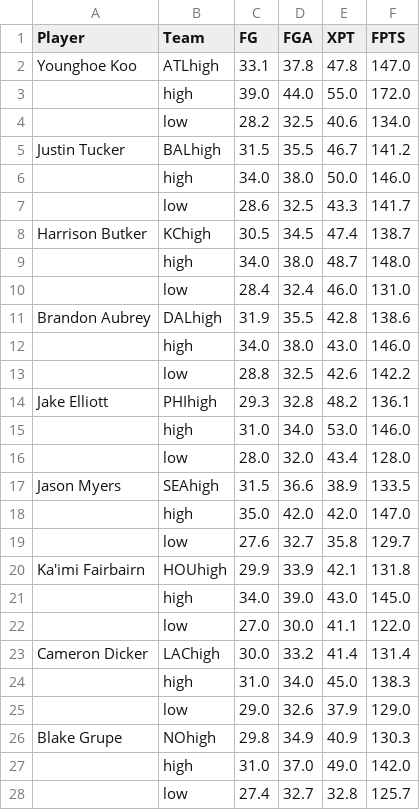
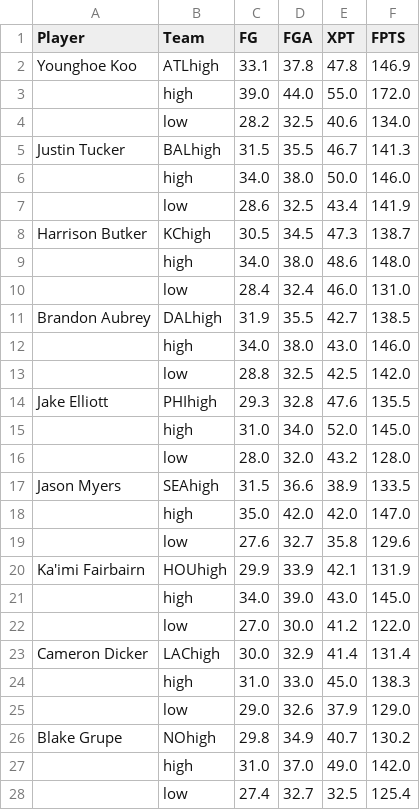
Before and after one commit to BenChristensen12/nfl-draft-wizard, a CSV file: utils/data/FantasyPros_Fantasy_Football_Projections_K.csv, drawn as a sheet; only a part is shown; the diff covers the shown part only.

```diff
--- a/utils/data/FantasyPros_Fantasy_Football_Projections_K.csv
+++ b/utils/data/FantasyPros_Fantasy_Football_Projections_K.csv
@@ -1,28 +1,28 @@
 "Player","Team","FG","FGA","XPT","FPTS"
-"Younghoe Koo","ATLhigh","33.1","37.8","47.8","147.0"
+"Younghoe Koo","ATLhigh","33.1","37.8","47.8","146.9"
 "","high","39.0","44.0","55.0","172.0"
 "","low","28.2","32.5","40.6","134.0"
-"Justin Tucker","BALhigh","31.5","35.5","46.7","141.2"
+"Justin Tucker","BALhigh","31.5","35.5","46.7","141.3"
 "","high","34.0","38.0","50.0","146.0"
-"","low","28.6","32.5","43.3","141.7"
-"Harrison Butker","KChigh","30.5","34.5","47.4","138.7"
-"","high","34.0","38.0","48.7","148.0"
+"","low","28.6","32.5","43.4","141.9"
+"Harrison Butker","KChigh","30.5","34.5","47.3","138.7"
+"","high","34.0","38.0","48.6","148.0"
 "","low","28.4","32.4","46.0","131.0"
-"Brandon Aubrey","DALhigh","31.9","35.5","42.8","138.6"
+"Brandon Aubrey","DALhigh","31.9","35.5","42.7","138.5"
 "","high","34.0","38.0","43.0","146.0"
-"","low","28.8","32.5","42.6","142.2"
-"Jake Elliott","PHIhigh","29.3","32.8","48.2","136.1"
-"","high","31.0","34.0","53.0","146.0"
-"","low","28.0","32.0","43.4","128.0"
+"","low","28.8","32.5","42.5","142.0"
+"Jake Elliott","PHIhigh","29.3","32.8","47.6","135.5"
+"","high","31.0","34.0","52.0","145.0"
+"","low","28.0","32.0","43.2","128.0"
 "Jason Myers","SEAhigh","31.5","36.6","38.9","133.5"
 "","high","35.0","42.0","42.0","147.0"
-"","low","27.6","32.7","35.8","129.7"
-"Ka'imi Fairbairn","HOUhigh","29.9","33.9","42.1","131.8"
+"","low","27.6","32.7","35.8","129.6"
+"Ka'imi Fairbairn","HOUhigh","29.9","33.9","42.1","131.9"
 "","high","34.0","39.0","43.0","145.0"
-"","low","27.0","30.0","41.1","122.0"
-"Cameron Dicker","LAChigh","30.0","33.2","41.4","131.4"
-"","high","31.0","34.0","45.0","138.3"
+"","low","27.0","30.0","41.2","122.0"
+"Cameron Dicker","LAChigh","30.0","32.9","41.4","131.4"
+"","high","31.0","33.0","45.0","138.3"
 "","low","29.0","32.6","37.9","129.0"
-"Blake Grupe","NOhigh","29.8","34.9","40.9","130.3"
+"Blake Grupe","NOhigh","29.8","34.9","40.7","130.2"
 "","high","31.0","37.0","49.0","142.0"
-"","low","27.4","32.7","32.8","125.7"
+"","low","27.4","32.7","32.5","125.4"
```
Also changed, not shown: 9 added rows, 9 removed rows and 75 edited cells elsewhere in this file, utils/data/FantasyPros_Fantasy_Football_Projections_DST.csv, utils/data/FantasyPros_Fantasy_Football_Projections_QB.csv, 5 other files.
